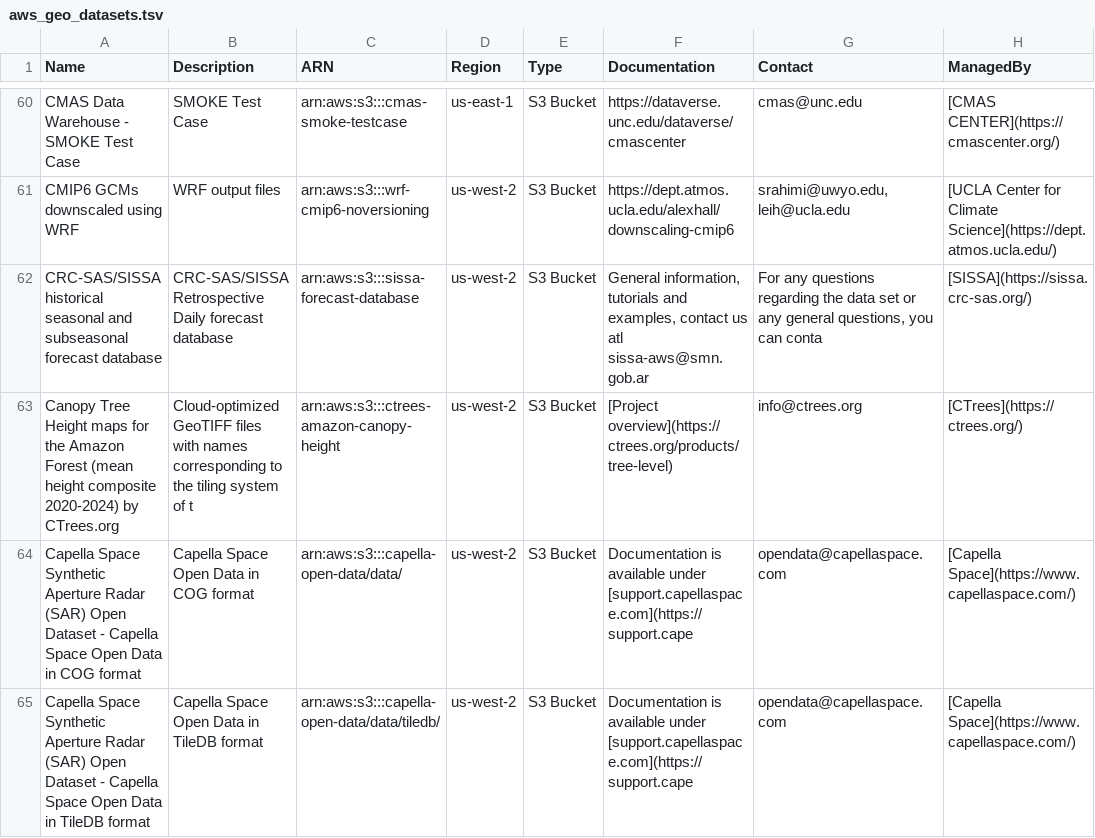
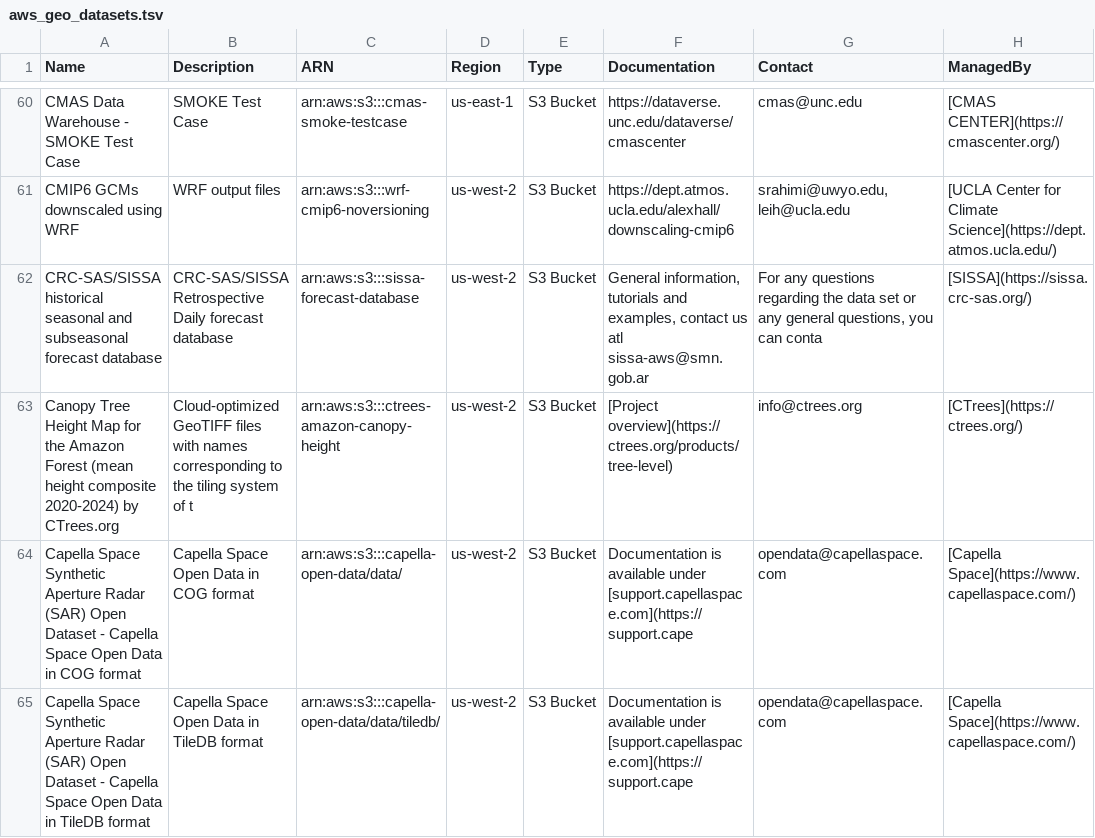
Before and after one commit to opengeos/aws-open-data-geo, a TSV file: aws_geo_datasets.tsv, drawn as a sheet; only a part is shown, gaps mark what is left out; the diff names each change by its address in the sheet, - before the commit and + after, or states it on an @@ line.

```diff
--- a/aws_geo_datasets.tsv
+++ b/aws_geo_datasets.tsv
-A63 (Name): …Tree Height maps for the…
+A63 (Name): …Tree Height Map for the…
```
Also changed, not shown: 2 other files.
